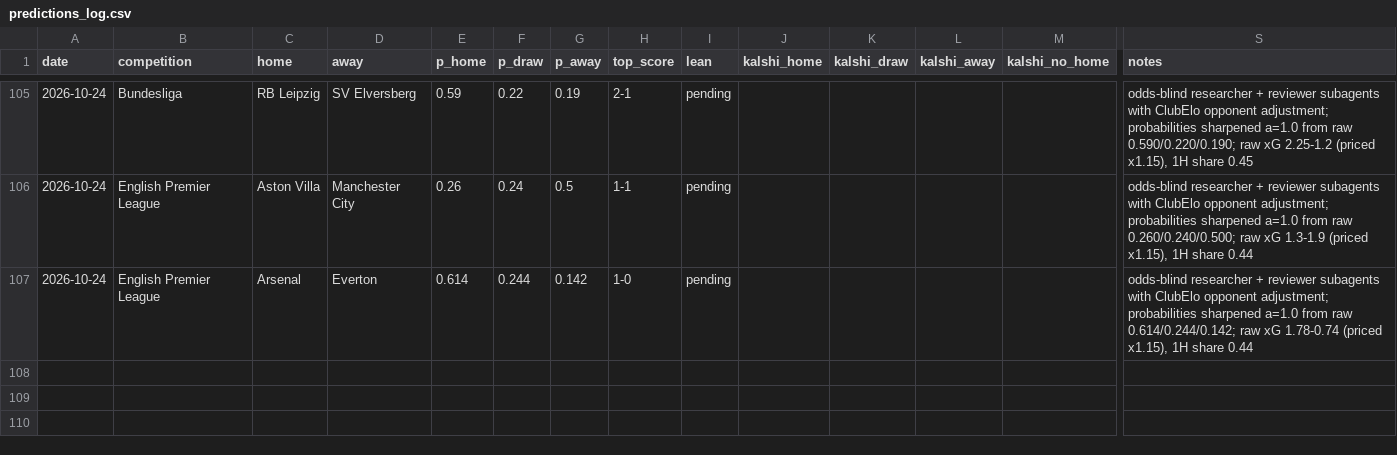
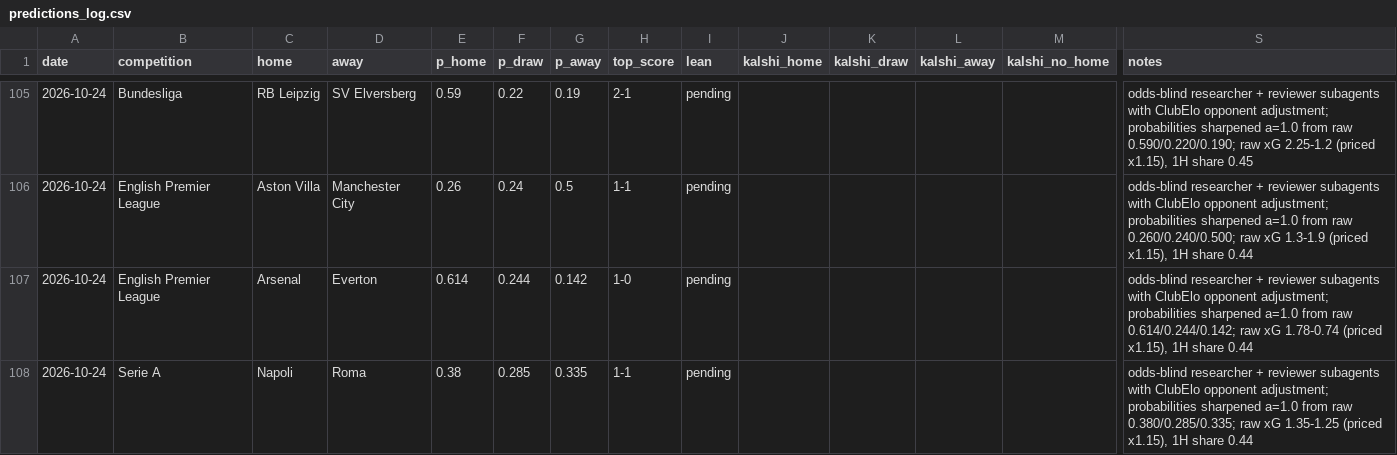
Before and after one commit to bobaoxu2001/Quantitative-Finance, a CSV file: football/predictions_log.csv, drawn as a sheet; only a part is shown, gaps mark what is left out; rows hold the shown columns only; the diff names each change by its address in the sheet, - before the commit and + after, or states it on an @@ line.

```diff
--- a/football/predictions_log.csv
+++ b/football/predictions_log.csv
+row 108: 2026-10-24 | Serie A | Napoli | Roma | 0.38 | 0.285 | 0.335 | 1-1 | pending |  |  |  |  | odds-blind researcher + reviewer subagents with ClubElo opponent adjustment; probabilities sharpened a=1.0 from raw 0.380/0.285/0.335; raw xG 1.35-1.25 (priced x1.15), 1H share 0.44
```
